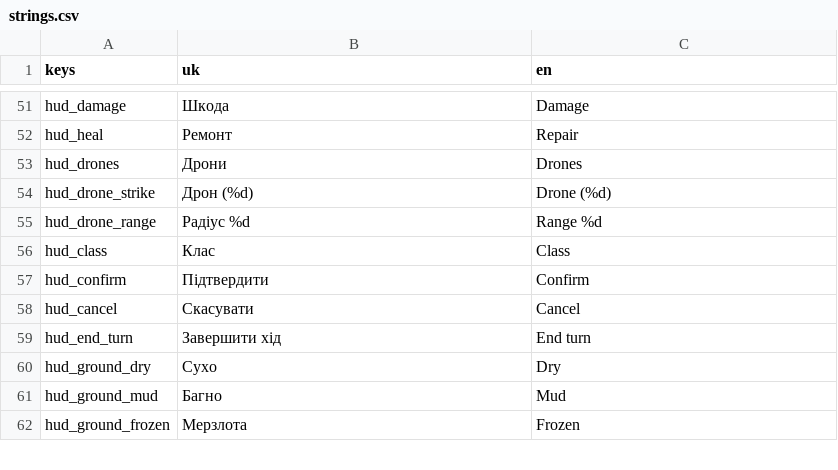
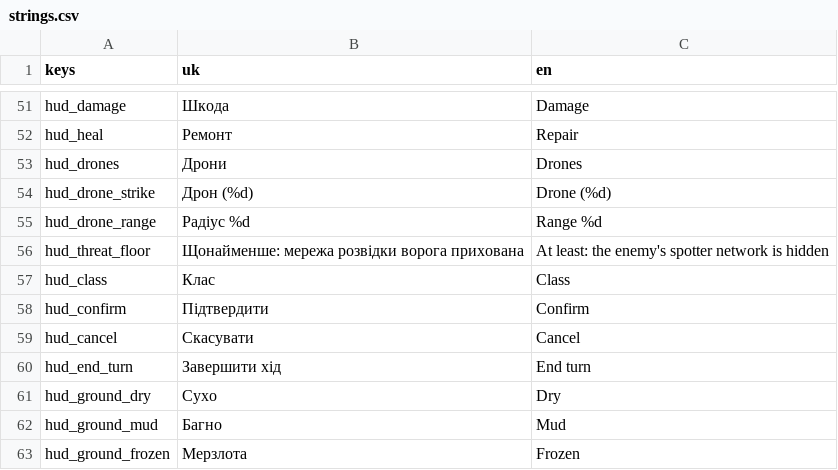
Before and after one commit to NaikSoftware/AdvanceProtocol, a CSV file: assets/i18n/strings.csv, drawn as a sheet; only a part is shown, gaps mark what is left out.

```diff
--- a/assets/i18n/strings.csv
+++ b/assets/i18n/strings.csv
@@ -55,2 +55,3 @@ hud_drone_strike,Дрон (%d),Drone (%d)
 hud_drone_range,Радіус %d,Range %d
+hud_threat_floor,Щонайменше: мережа розвідки ворога прихована,At least: the enemy's spotter network is hidden
 hud_class,Клас,Class
```
Also changed, not shown: 13 other files.
